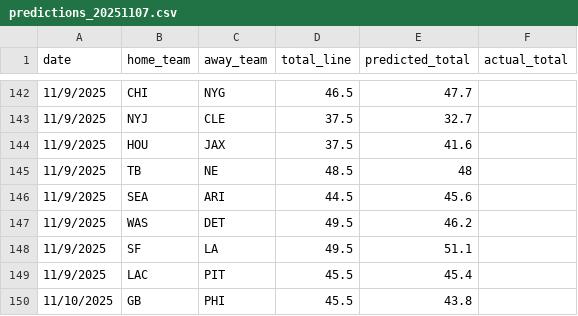
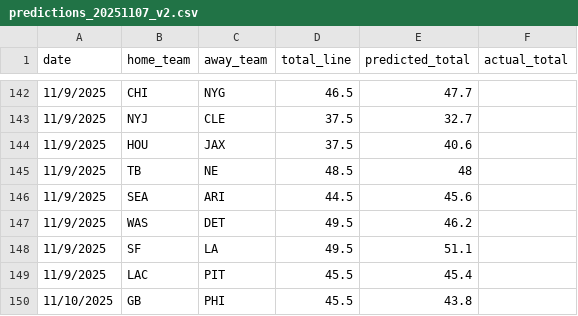
Before and after one commit to ed-murphy/football-predictions, a CSV file: predictions/predictions_20251107_v2.csv (was predictions/predictions_20251107.csv), drawn as a sheet; only a part is shown, gaps mark what is left out.

Commit message:
week 10 preliminary run fix

```diff
--- a/predictions/predictions_20251107.csv
+++ b/predictions/predictions_20251107_v2.csv
@@ -143,3 +143,3 @@ date,home_team,away_team,total_line,predicted_total,actual_total
 11/9/2025,NYJ,CLE,37.5,32.7,
-11/9/2025,HOU,JAX,37.5,41.6,
+11/9/2025,HOU,JAX,37.5,40.6,
 11/9/2025,TB,NE,48.5,48,
```
